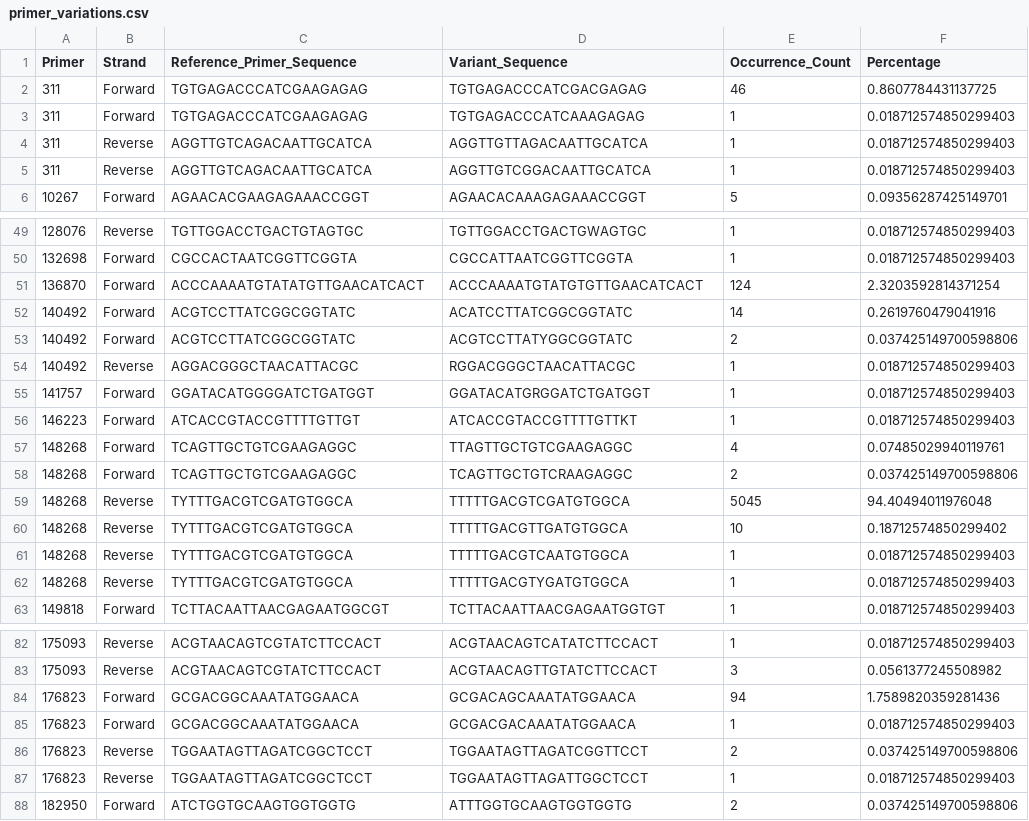
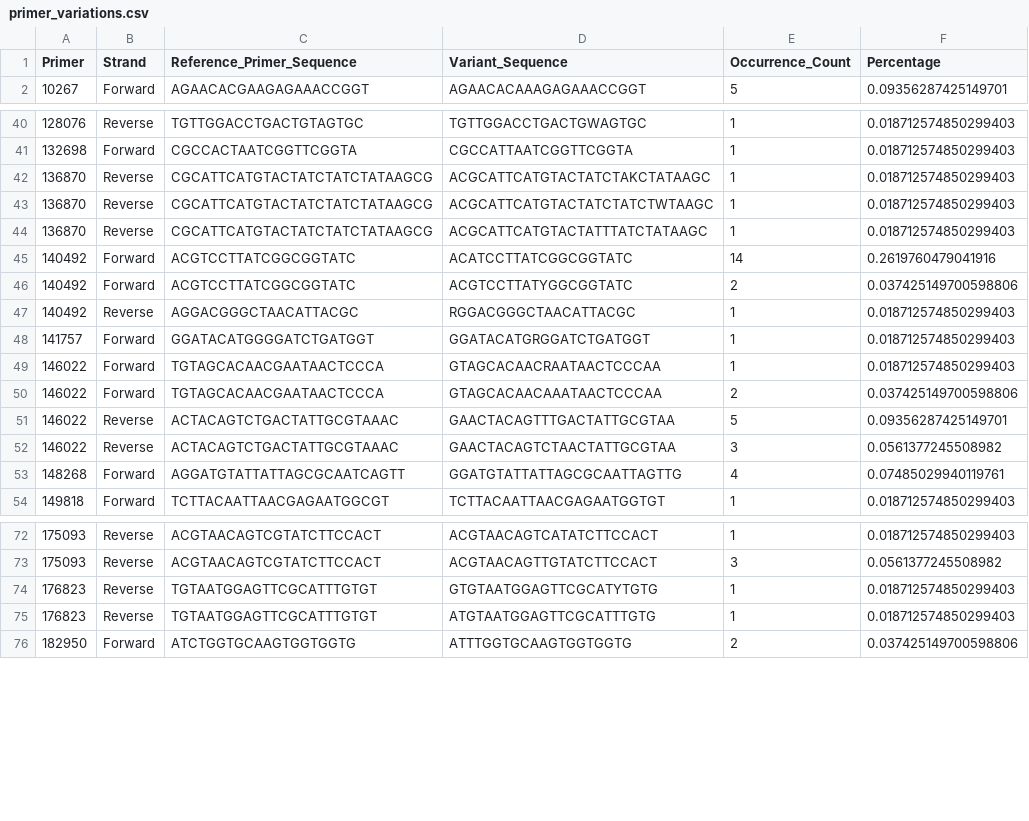
Before and after one commit to andersen-lab/MPXV_wastewater_sequencing, a CSV file: primer_variations.csv, drawn as a sheet; only a part is shown, gaps mark what is left out; the diff covers the shown part only.

Commit message:
updated primers

```diff
--- a/primer_variations.csv
+++ b/primer_variations.csv
@@ -1,6 +1,2 @@
 Primer,Strand,Reference_Primer_Sequence,Variant_Sequence,Occurrence_Count,Percentage
-311,Forward,TGTGAGACCCATCGAAGAGAG,TGTGAGACCCATCGACGAGAG,46,0.8607784431137725
-311,Forward,TGTGAGACCCATCGAAGAGAG,TGTGAGACCCATCAAAGAGAG,1,0.018712574850299403
-311,Reverse,AGGTTGTCAGACAATTGCATCA,AGGTTGTTAGACAATTGCATCA,1,0.018712574850299403
-311,Reverse,AGGTTGTCAGACAATTGCATCA,AGGTTGTCGGACAATTGCATCA,1,0.018712574850299403
 10267,Forward,AGAACACGAAGAGAAACCGGT,AGAACACAAAGAGAAACCGGT,5,0.09356287425149701
@@ -50,3 +41,5 @@ Primer,Strand,Reference_Primer_Sequence,Variant_Sequence,Occurrence_Count,Percen
 132698,Forward,CGCCACTAATCGGTTCGGTA,CGCCATTAATCGGTTCGGTA,1,0.018712574850299403
-136870,Forward,ACCCAAAATGTATATGTTGAACATCACT,ACCCAAAATGTATGTGTTGAACATCACT,124,2.3203592814371254
+136870,Reverse,CGCATTCATGTACTATCTATCTATAAGCG,ACGCATTCATGTACTATCTAKCTATAAGC,1,0.018712574850299403
+136870,Reverse,CGCATTCATGTACTATCTATCTATAAGCG,ACGCATTCATGTACTATCTATCTWTAAGC,1,0.018712574850299403
+136870,Reverse,CGCATTCATGTACTATCTATCTATAAGCG,ACGCATTCATGTACTATTTATCTATAAGC,1,0.018712574850299403
 140492,Forward,ACGTCCTTATCGGCGGTATC,ACATCCTTATCGGCGGTATC,14,0.2619760479041916
@@ -55,9 +48,7 @@ Primer,Strand,Reference_Primer_Sequence,Variant_Sequence,Occurrence_Count,Percen
 141757,Forward,GGATACATGGGGATCTGATGGT,GGATACATGRGGATCTGATGGT,1,0.018712574850299403
-146223,Forward,ATCACCGTACCGTTTTGTTGT,ATCACCGTACCGTTTTGTTKT,1,0.018712574850299403
-148268,Forward,TCAGTTGCTGTCGAAGAGGC,TTAGTTGCTGTCGAAGAGGC,4,0.07485029940119761
-148268,Forward,TCAGTTGCTGTCGAAGAGGC,TCAGTTGCTGTCRAAGAGGC,2,0.037425149700598806
-148268,Reverse,TYTTTGACGTCGATGTGGCA,TTTTTGACGTCGATGTGGCA,5045,94.40494011976048
-148268,Reverse,TYTTTGACGTCGATGTGGCA,TTTTTGACGTTGATGTGGCA,10,0.18712574850299402
-148268,Reverse,TYTTTGACGTCGATGTGGCA,TTTTTGACGTCAATGTGGCA,1,0.018712574850299403
-148268,Reverse,TYTTTGACGTCGATGTGGCA,TTTTTGACGTYGATGTGGCA,1,0.018712574850299403
+146022,Forward,TGTAGCACAACGAATAACTCCCA,GTAGCACAACRAATAACTCCCAA,1,0.018712574850299403
+146022,Forward,TGTAGCACAACGAATAACTCCCA,GTAGCACAACAAATAACTCCCAA,2,0.037425149700598806
+146022,Reverse,ACTACAGTCTGACTATTGCGTAAAC,GAACTACAGTTTGACTATTGCGTAA,5,0.09356287425149701
+146022,Reverse,ACTACAGTCTGACTATTGCGTAAAC,GAACTACAGTCTAACTATTGCGTAA,3,0.0561377245508982
+148268,Forward,AGGATGTATTATTAGCGCAATCAGTT,GGATGTATTATTAGCGCAATTAGTTG,4,0.07485029940119761
 149818,Forward,TCTTACAATTAACGAGAATGGCGT,TCTTACAATTAACGAGAATGGTGT,1,0.018712574850299403
@@ -83,6 +73,4 @@ Primer,Strand,Reference_Primer_Sequence,Variant_Sequence,Occurrence_Count,Percen
 175093,Reverse,ACGTAACAGTCGTATCTTCCACT,ACGTAACAGTTGTATCTTCCACT,3,0.0561377245508982
-176823,Forward,GCGACGGCAAATATGGAACA,GCGACAGCAAATATGGAACA,94,1.7589820359281436
-176823,Forward,GCGACGGCAAATATGGAACA,GCGACGACAAATATGGAACA,1,0.018712574850299403
-176823,Reverse,TGGAATAGTTAGATCGGCTCCT,TGGAATAGTTAGATCGGTTCCT,2,0.037425149700598806
-176823,Reverse,TGGAATAGTTAGATCGGCTCCT,TGGAATAGTTAGATTGGCTCCT,1,0.018712574850299403
+176823,Reverse,TGTAATGGAGTTCGCATTTGTGT,GTGTAATGGAGTTCGCATYTGTG,1,0.018712574850299403
+176823,Reverse,TGTAATGGAGTTCGCATTTGTGT,ATGTAATGGAGTTCGCATTTGTG,1,0.018712574850299403
 182950,Forward,ATCTGGTGCAAGTGGTGGTG,ATTTGGTGCAAGTGGTGGTG,2,0.037425149700598806
```
Also changed, not shown: 1 added row, 7 removed rows and 30 edited cells elsewhere in this file, minimal_barcodes.csv, primers_output.csv, 6 other files.
